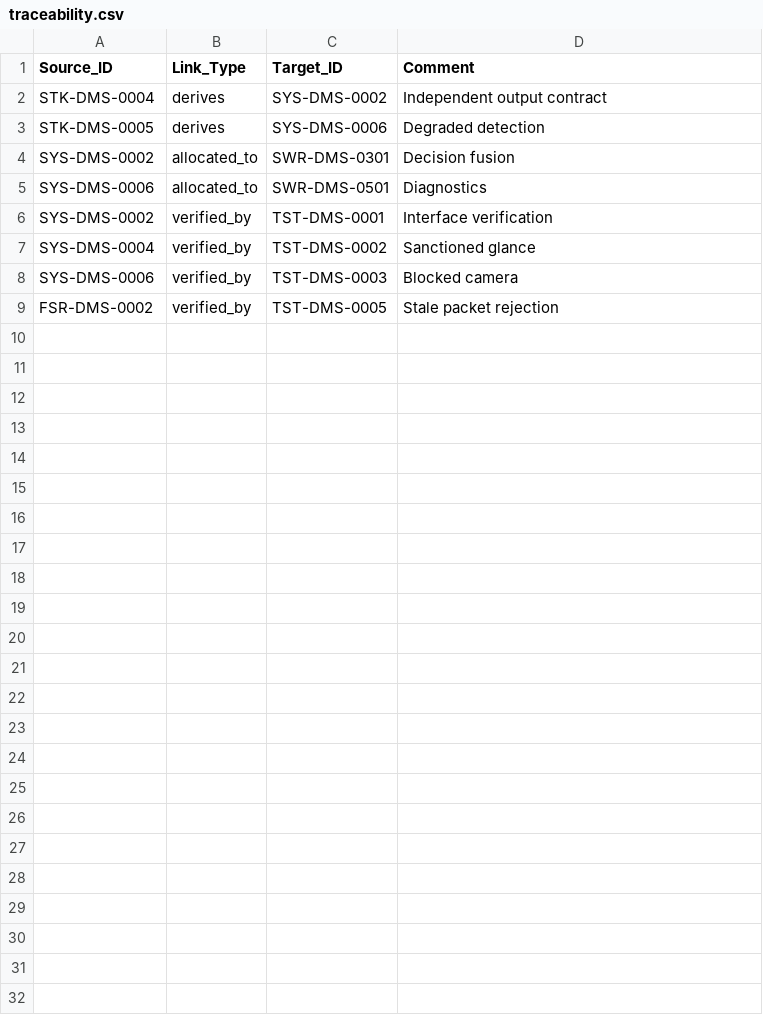
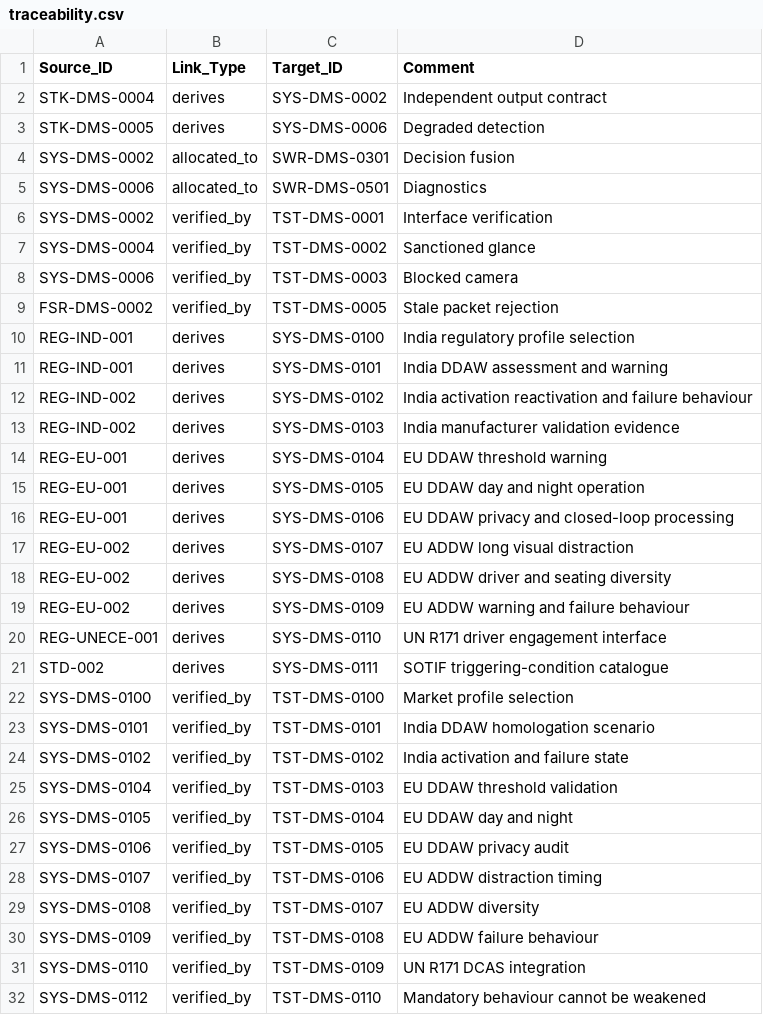
Before and after one commit to arunjeeva90/dms-decision-matrix, a CSV file: ADAS_DMS_Repository/15_traceability/traceability.csv, drawn as a sheet.

Commit message:
Extend DMS traceability with regulatory sources and tests

```diff
--- a/ADAS_DMS_Repository/15_traceability/traceability.csv
+++ b/ADAS_DMS_Repository/15_traceability/traceability.csv
@@ -9 +9,24 @@ SYS-DMS-0006,verified_by,TST-DMS-0003,Blocked camera
 FSR-DMS-0002,verified_by,TST-DMS-0005,Stale packet rejection
+REG-IND-001,derives,SYS-DMS-0100,India regulatory profile selection
+REG-IND-001,derives,SYS-DMS-0101,India DDAW assessment and warning
+REG-IND-002,derives,SYS-DMS-0102,India activation reactivation and failure behaviour
+REG-IND-002,derives,SYS-DMS-0103,India manufacturer validation evidence
+REG-EU-001,derives,SYS-DMS-0104,EU DDAW threshold warning
+REG-EU-001,derives,SYS-DMS-0105,EU DDAW day and night operation
+REG-EU-001,derives,SYS-DMS-0106,EU DDAW privacy and closed-loop processing
+REG-EU-002,derives,SYS-DMS-0107,EU ADDW long visual distraction
+REG-EU-002,derives,SYS-DMS-0108,EU ADDW driver and seating diversity
+REG-EU-002,derives,SYS-DMS-0109,EU ADDW warning and failure behaviour
+REG-UNECE-001,derives,SYS-DMS-0110,UN R171 driver engagement interface
+STD-002,derives,SYS-DMS-0111,SOTIF triggering-condition catalogue
+SYS-DMS-0100,verified_by,TST-DMS-0100,Market profile selection
+SYS-DMS-0101,verified_by,TST-DMS-0101,India DDAW homologation scenario
+SYS-DMS-0102,verified_by,TST-DMS-0102,India activation and failure state
+SYS-DMS-0104,verified_by,TST-DMS-0103,EU DDAW threshold validation
+SYS-DMS-0105,verified_by,TST-DMS-0104,EU DDAW day and night
+SYS-DMS-0106,verified_by,TST-DMS-0105,EU DDAW privacy audit
+SYS-DMS-0107,verified_by,TST-DMS-0106,EU ADDW distraction timing
+SYS-DMS-0108,verified_by,TST-DMS-0107,EU ADDW diversity
+SYS-DMS-0109,verified_by,TST-DMS-0108,EU ADDW failure behaviour
+SYS-DMS-0110,verified_by,TST-DMS-0109,UN R171 DCAS integration
+SYS-DMS-0112,verified_by,TST-DMS-0110,Mandatory behaviour cannot be weakened
```
